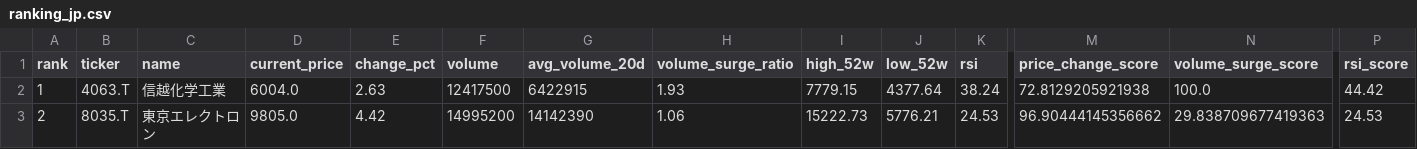
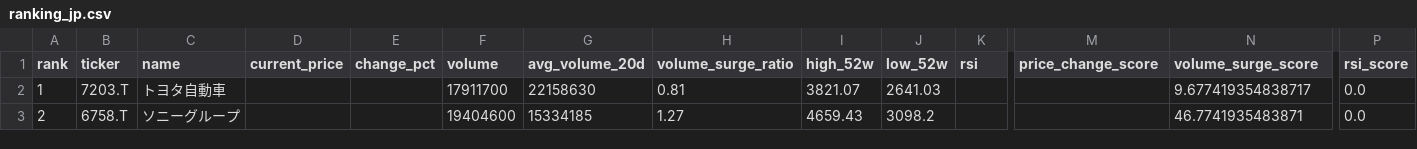
Before and after one commit to ynokinawa19-lgtm/stock-ranking-app, a CSV file: data/ranking_jp.csv, drawn as a sheet; only a part is shown, gaps mark what is left out; the diff covers the shown part only; the diff names each change by its address in the sheet, - before the commit and + after, or states it on an @@ line.

```diff
--- a/data/ranking_jp.csv
+++ b/data/ranking_jp.csv
-B2 (ticker): 4063.T
+B2 (ticker): 7203.T
-C2 (name): 信越化学工業
+C2 (name): トヨタ自動車
-D2 (current_price): 6004.0
+D2 (current_price): (empty)
-E2 (change_pct): 2.63
+E2 (change_pct): (empty)
-F2 (volume): 12417500
+F2 (volume): 17911700
-G2 (avg_volume_20d): 6422915
+G2 (avg_volume_20d): 22158630
-H2 (volume_surge_ratio): 1.93
+H2 (volume_surge_ratio): 0.81
-I2 (high_52w): 7779.15
+I2 (high_52w): 3821.07
-J2 (low_52w): 4377.64
+J2 (low_52w): 2641.03
-K2 (rsi): 38.24
+K2 (rsi): (empty)
-M2 (price_change_score): 72.8129205921938
+M2 (price_change_score): (empty)
-N2 (volume_surge_score): 100.0
+N2 (volume_surge_score): 9.677419354838717
-P2 (rsi_score): 44.42
+P2 (rsi_score): 0.0
-B3 (ticker): 8035.T
+B3 (ticker): 6758.T
-C3 (name): 東京エレクトロン
+C3 (name): ソニーグループ
-D3 (current_price): 9805.0
+D3 (current_price): (empty)
-E3 (change_pct): 4.42
+E3 (change_pct): (empty)
-F3 (volume): 14995200
+F3 (volume): 19404600
-G3 (avg_volume_20d): 14142390
+G3 (avg_volume_20d): 15334185
-H3 (volume_surge_ratio): 1.06
+H3 (volume_surge_ratio): 1.27
-I3 (high_52w): 15222.73
+I3 (high_52w): 4659.43
-J3 (low_52w): 5776.21
+J3 (low_52w): 3098.2
-K3 (rsi): 24.53
+K3 (rsi): (empty)
-M3 (price_change_score): 96.90444145356662
+M3 (price_change_score): (empty)
-N3 (volume_surge_score): 29.838709677419363
+N3 (volume_surge_score): 46.7741935483871
-P3 (rsi_score): 24.53
+P3 (rsi_score): 0.0
```
Also changed, not shown: 168 edited cells elsewhere in this file, data/ranking_us.csv, 1 other file.
